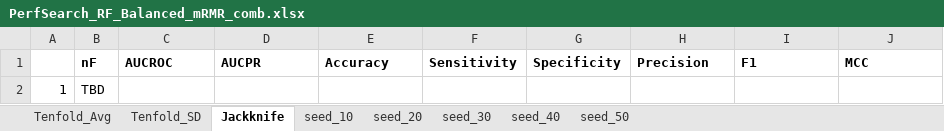
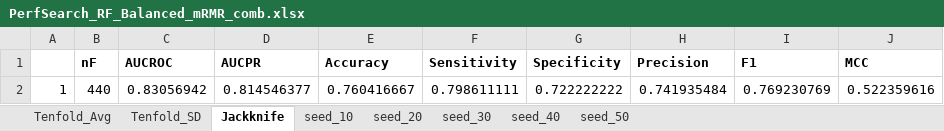
Before and after one commit to srautonu/AntigenPredictor, an Excel workbook: Code/R/Magnan/PerfSearch_RF_Balanced_mRMR_comb.xlsx, sheet Jackknife, drawn as a sheet; values as stored, in another font and other column widths than the file's, no borders; removed rows and columns are numbered as before the commit, all else as after; the diff names each change by its address in the sheet, - before the commit and + after, or states it on an @@ line.

```diff
--- a/Code/R/Magnan/PerfSearch_RF_Balanced_mRMR_comb.xlsx (sheet Jackknife)
+++ b/Code/R/Magnan/PerfSearch_RF_Balanced_mRMR_comb.xlsx (sheet Jackknife)
-row 2: 1 | TBD
+row 2: 1 | 440 | 0.83056942 | 0.814546377 | 0.760416667 | 0.798611111 | 0.722222222 | 0.741935484 | 0.769230769 | 0.522359616
```
Also changed, not shown: charts or pictures, Code/R/Magnan/PerfSearch_RF_Unbalanced_mRMR_comb.xlsx, Code/R/Magnan/PerfSearch_RF_mRMR_comb.xlsx, 1 other file.
